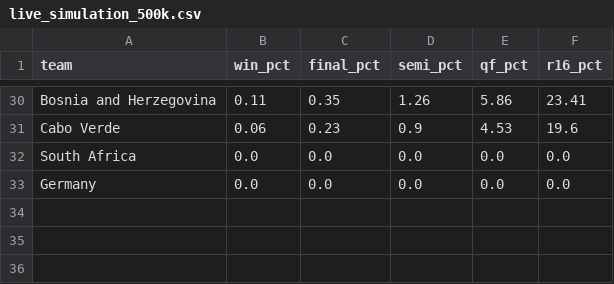
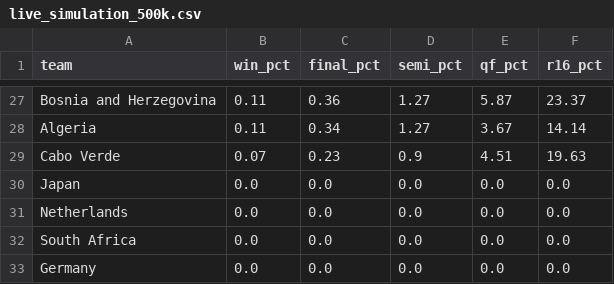
Before and after one commit to SROTRIYOSENGUPTA/wc2026-prediction, a CSV file: outputs/live_simulation_500k.csv, drawn as a sheet; only a part is shown, gaps mark what is left out; addresses are those after the commit; the diff covers the shown part only; the diff names each change by its address in the sheet, - before the commit and + after, or states it on an @@ line.

```diff
--- a/outputs/live_simulation_500k.csv
+++ b/outputs/live_simulation_500k.csv
-C27 (final_pct): 0.35
+C27 (final_pct): 0.36
-D27 (semi_pct): 1.26
+D27 (semi_pct): 1.27
-E27 (qf_pct): 5.86
+E27 (qf_pct): 5.87
-F27 (r16_pct): 23.41
+F27 (r16_pct): 23.37
+row 28: Algeria | 0.11 | 0.34 | 1.27 | 3.67 | 14.14
-B29 (win_pct): 0.06
+B29 (win_pct): 0.07
-E29 (qf_pct): 4.53
+E29 (qf_pct): 4.51
-F29 (r16_pct): 19.6
+F29 (r16_pct): 19.63
+row 30: Japan | 0.0 | 0.0 | 0.0 | 0.0 | 0.0
+row 31: Netherlands | 0.0 | 0.0 | 0.0 | 0.0 | 0.0
```
Also changed, not shown: 6 added rows, 9 removed rows and 85 edited cells elsewhere in this file, 8 other files.
